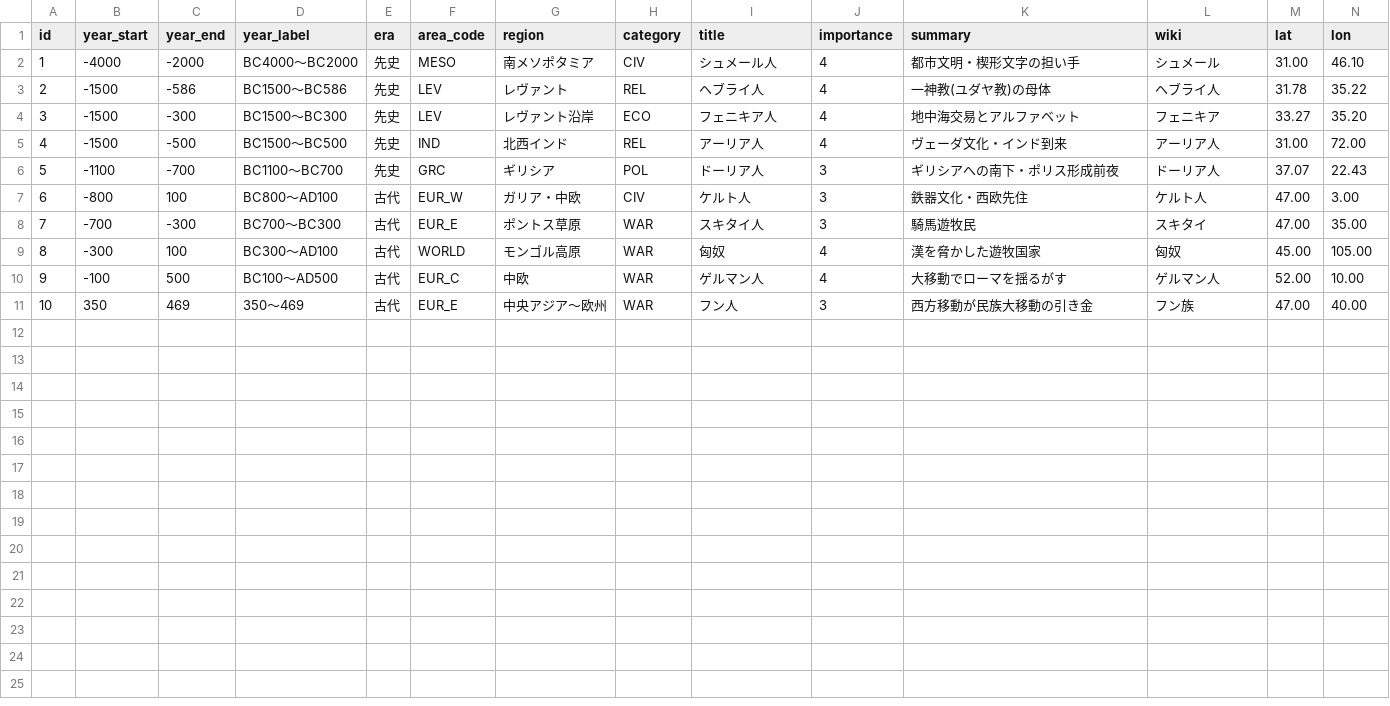
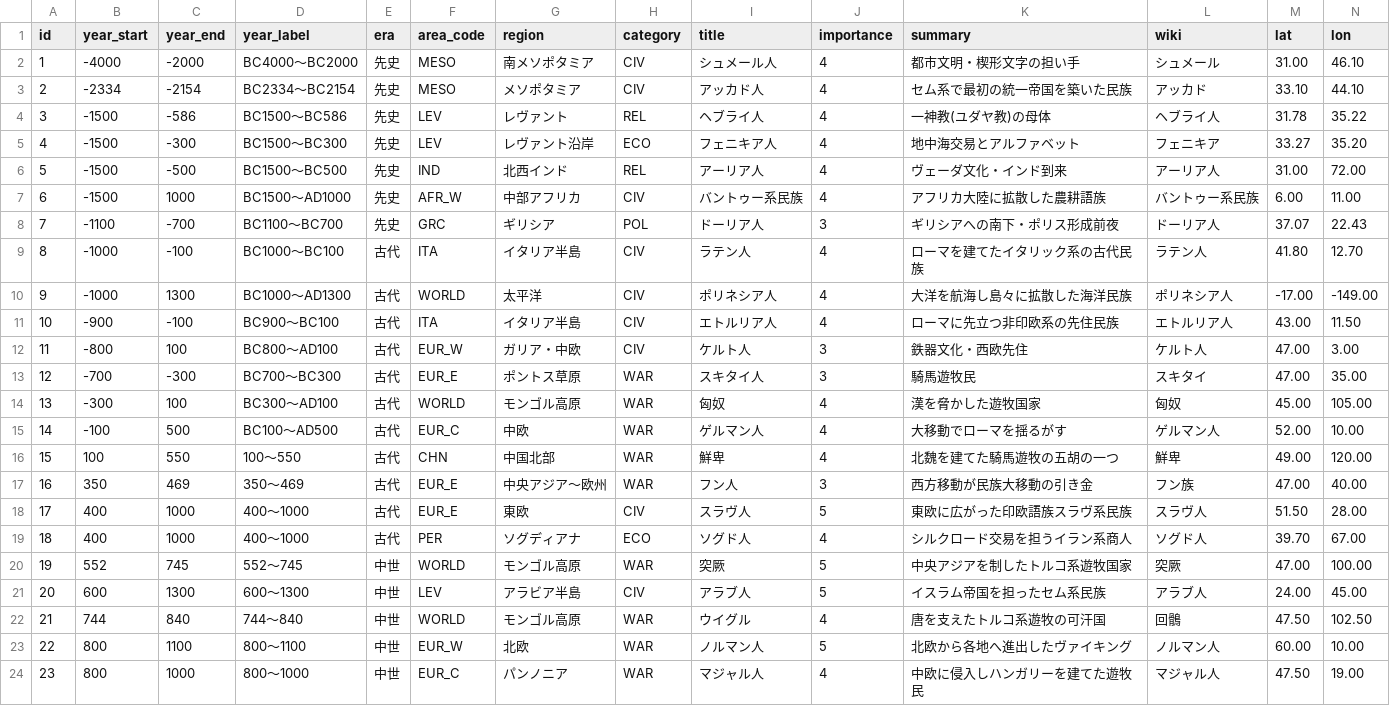
Before and after one commit to goodsun/historymap, a CSV file: data/peoples.csv, drawn as a sheet; addresses are those after the commit; the diff names each change by its address in the sheet, - before the commit and + after, or states it on an @@ line.

Commit message:
feat: 国・人物・民族を高校世界史レベルに拡充
- countries.csv: 12→71（古代オリエント〜現代国家、イスラム諸王朝、アメリカ・アフリカ・東南アジア含む）
- persons.csv: 8→67（為政者・宗教家・思想家・科学者・革命家など）
- peoples.csv: 10→23（アッカド・ラテン・スラヴ・ノルマン・アラブ・突厥・ソグド等）
- regions.csvに西/東アフリカcoードを追加
- 3エージェントで並列ドラフト→全161記事のWikipedia実在をAPI検証・座標範囲・重複・スキーマを機械チェック・era/ラベル自動生成・id再採番
- 合計331エンティティ（出来事170/国71/民族23/人物67）

```diff
--- a/data/peoples.csv
+++ b/data/peoples.csv
+row 3: 2 | -2334 | -2154 | BC2334〜BC2154 | 先史 | MESO | メソポタミア | CIV | アッカド人 | 4 | セム系で最初の統一帝国を築いた民族 | アッカド | 33.10 | 44.10
@@ column A (id) renumbered between rows 4 and 17 @@
+row 7: 6 | -1500 | 1000 | BC1500〜AD1000 | 先史 | AFR_W | 中部アフリカ | CIV | バントゥー系民族 | 4 | アフリカ大陸に拡散した農耕語族 | バントゥー系民族 | 6.00 | 11.00
+row 9: 8 | -1000 | -100 | BC1000〜BC100 | 古代 | ITA | イタリア半島 | CIV | ラテン人 | 4 | ローマを建てたイタリック系の古代民族 | ラテン人 | 41.80 | 12.70
+row 10: 9 | -1000 | 1300 | BC1000〜AD1300 | 古代 | WORLD | 太平洋 | CIV | ポリネシア人 | 4 | 大洋を航海し島々に拡散した海洋民族 | ポリネシア人 | -17.00 | -149.00
+row 11: 10 | -900 | -100 | BC900〜BC100 | 古代 | ITA | イタリア半島 | CIV | エトルリア人 | 4 | ローマに先立つ非印欧系の先住民族 | エトルリア人 | 43.00 | 11.50
+row 16: 15 | 100 | 550 | 100〜550 | 古代 | CHN | 中国北部 | WAR | 鮮卑 | 4 | 北魏を建てた騎馬遊牧の五胡の一つ | 鮮卑 | 49.00 | 120.00
+row 18: 17 | 400 | 1000 | 400〜1000 | 古代 | EUR_E | 東欧 | CIV | スラヴ人 | 5 | 東欧に広がった印欧語族スラヴ系民族 | スラヴ人 | 51.50 | 28.00
+row 19: 18 | 400 | 1000 | 400〜1000 | 古代 | PER | ソグディアナ | ECO | ソグド人 | 4 | シルクロード交易を担うイラン系商人 | ソグド人 | 39.70 | 67.00
+row 20: 19 | 552 | 745 | 552〜745 | 中世 | WORLD | モンゴル高原 | WAR | 突厥 | 5 | 中央アジアを制したトルコ系遊牧国家 | 突厥 | 47.00 | 100.00
+row 21: 20 | 600 | 1300 | 600〜1300 | 中世 | LEV | アラビア半島 | CIV | アラブ人 | 5 | イスラム帝国を担ったセム系民族 | アラブ人 | 24.00 | 45.00
+row 22: 21 | 744 | 840 | 744〜840 | 中世 | WORLD | モンゴル高原 | WAR | ウイグル | 4 | 唐を支えたトルコ系遊牧の可汗国 | 回鶻 | 47.50 | 102.50
+row 23: 22 | 800 | 1100 | 800〜1100 | 中世 | EUR_W | 北欧 | WAR | ノルマン人 | 5 | 北欧から各地へ進出したヴァイキング | ノルマン人 | 60.00 | 10.00
+row 24: 23 | 800 | 1000 | 800〜1000 | 中世 | EUR_C | パンノニア | WAR | マジャル人 | 4 | 中欧に侵入しハンガリーを建てた遊牧民 | マジャル人 | 47.50 | 19.00
```
Also changed, not shown: data/regions.csv, 2 other files.
